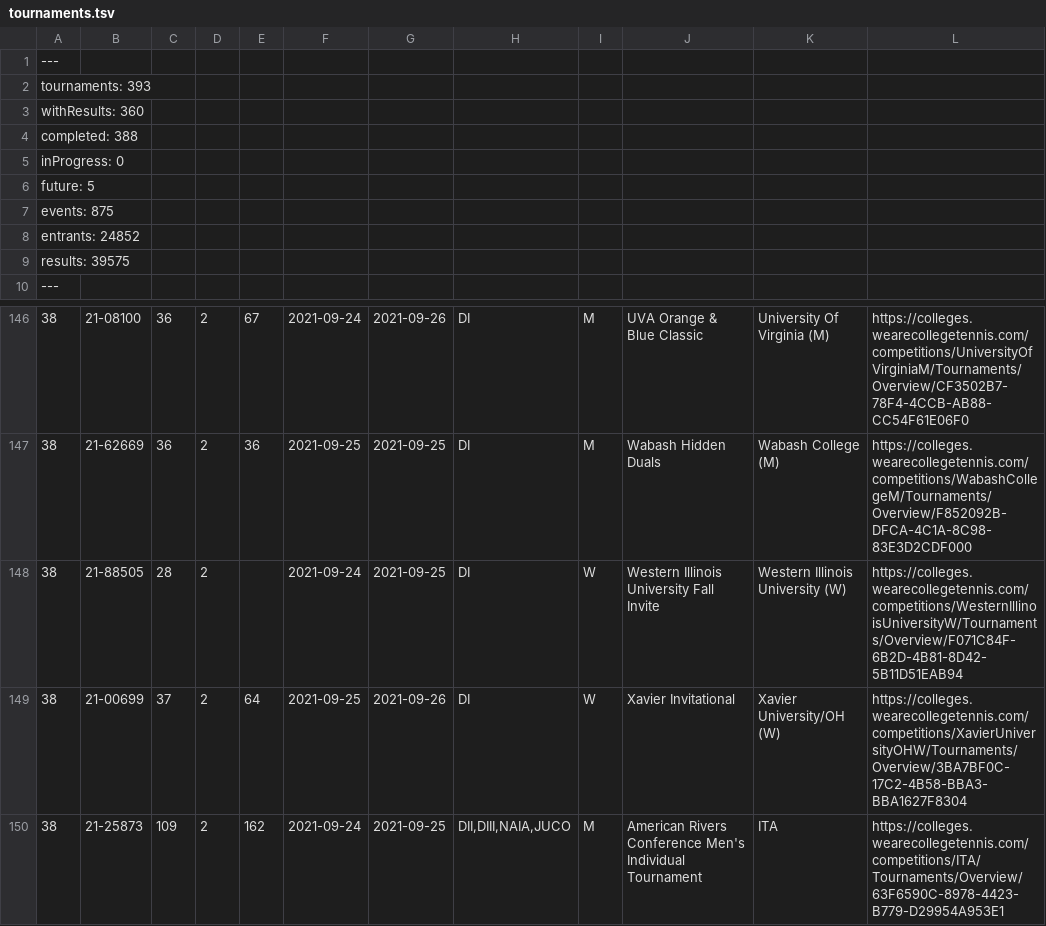
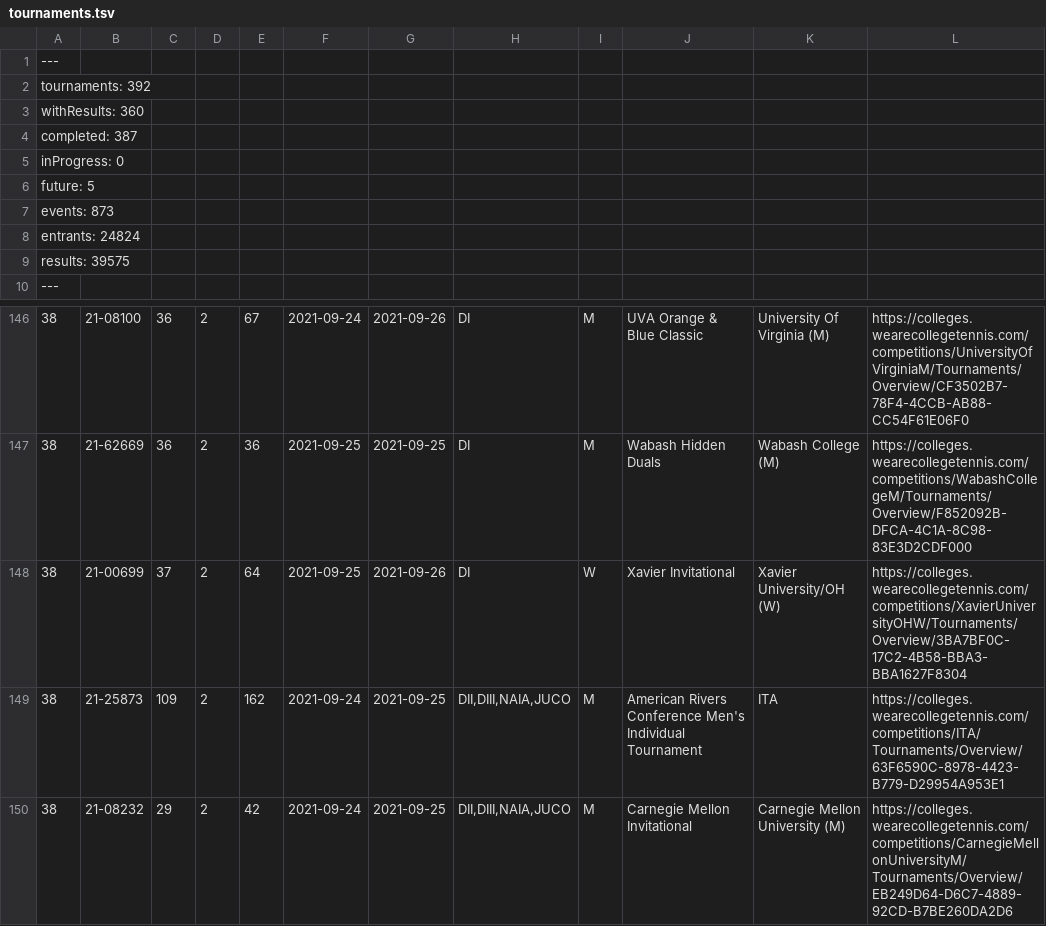
Before and after one commit to slam10s/college-data, a TSV file: 2021-22/tournaments.tsv, drawn as a sheet; only a part is shown, gaps mark what is left out; the shorter side is filled out with more unchanged rows; the diff names each change by its address in the sheet, - before the commit and + after, or states it on an @@ line.

```diff
--- a/2021-22/tournaments.tsv
+++ b/2021-22/tournaments.tsv
-A2: tournaments: 393
+A2: tournaments: 392
-A4: completed: 388
+A4: completed: 387
-A7: events: 875
+A7: events: 873
-A8: entrants: 24852
+A8: entrants: 24824
-row 148: 38 | 21-88505 | 28 | 2 |  | 2021-09-24 | 2021-09-25 | DI | W | Western Illinois University Fall Invite | Western Illinois University (W) | https://colleges.wearecollegetennis.com/competitions/WesternIllinoisUniversityW/Tournaments/Overview/F071C84F-6B2D-4B81-8D42-5B11D51EAB94
```
Also changed, not shown: 2021-22/weeks.tsv.
